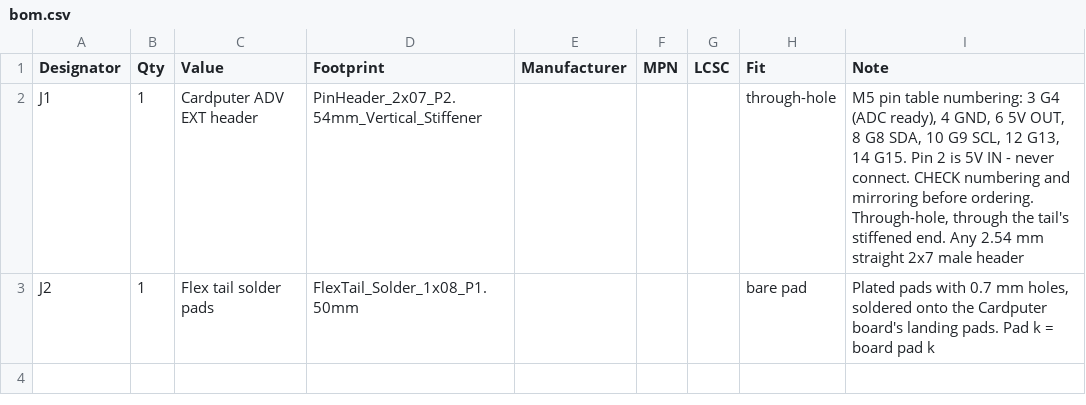
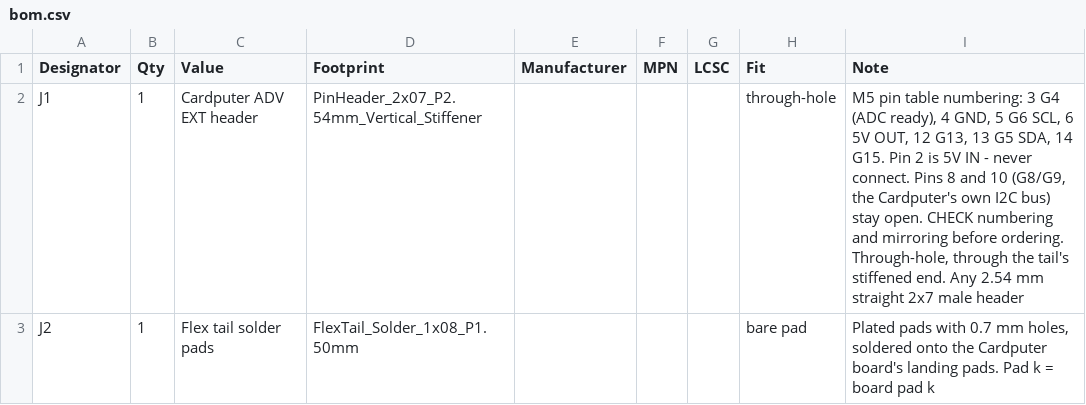
Before and after one commit to Softhook/BioMapping, a CSV file: hardware/biomap_cardputer_tail/bom.csv, drawn as a sheet.

```diff
--- a/hardware/biomap_cardputer_tail/bom.csv
+++ b/hardware/biomap_cardputer_tail/bom.csv
@@ -1,3 +1,3 @@
 Designator,Qty,Value,Footprint,Manufacturer,MPN,LCSC,Fit,Note
-"J1",1,"Cardputer ADV EXT header",PinHeader_2x07_P2.54mm_Vertical_Stiffener,"","",,through-hole,"M5 pin table numbering: 3 G4 (ADC ready), 4 GND, 6 5V OUT, 8 G8 SDA, 10 G9 SCL, 12 G13, 14 G15. Pin 2 is 5V IN - never connect. CHECK numbering and mirroring before ordering. Through-hole, through the tail's stiffened end. Any 2.54 mm straight 2x7 male header"
+"J1",1,"Cardputer ADV EXT header",PinHeader_2x07_P2.54mm_Vertical_Stiffener,"","",,through-hole,"M5 pin table numbering: 3 G4 (ADC ready), 4 GND, 5 G6 SCL, 6 5V OUT, 12 G13, 13 G5 SDA, 14 G15. Pin 2 is 5V IN - never connect. Pins 8 and 10 (G8/G9, the Cardputer's own I2C bus) stay open. CHECK numbering and mirroring before ordering. Through-hole, through the tail's stiffened end. Any 2.54 mm straight 2x7 male header"
 "J2",1,"Flex tail solder pads",FlexTail_Solder_1x08_P1.50mm,"","",,bare pad,"Plated pads with 0.7 mm holes, soldered onto the Cardputer board's landing pads. Pad k = board pad k"
```
Also changed, not shown: hardware/biomap_cardputer/bom.csv, 11 other files.
